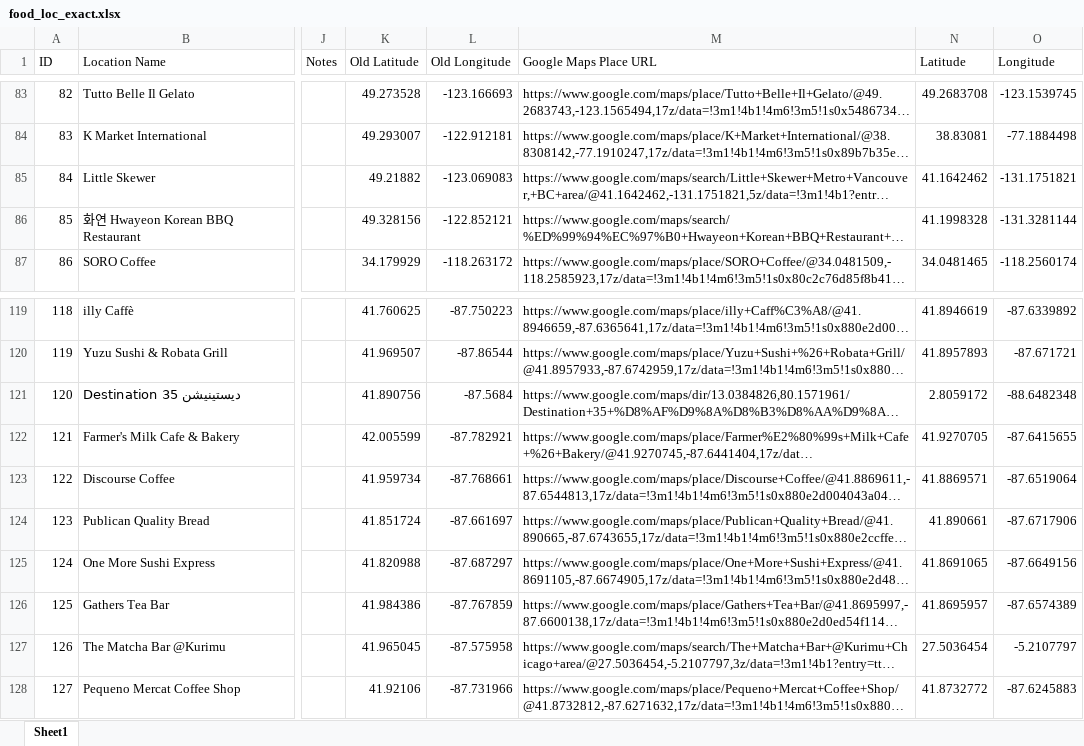
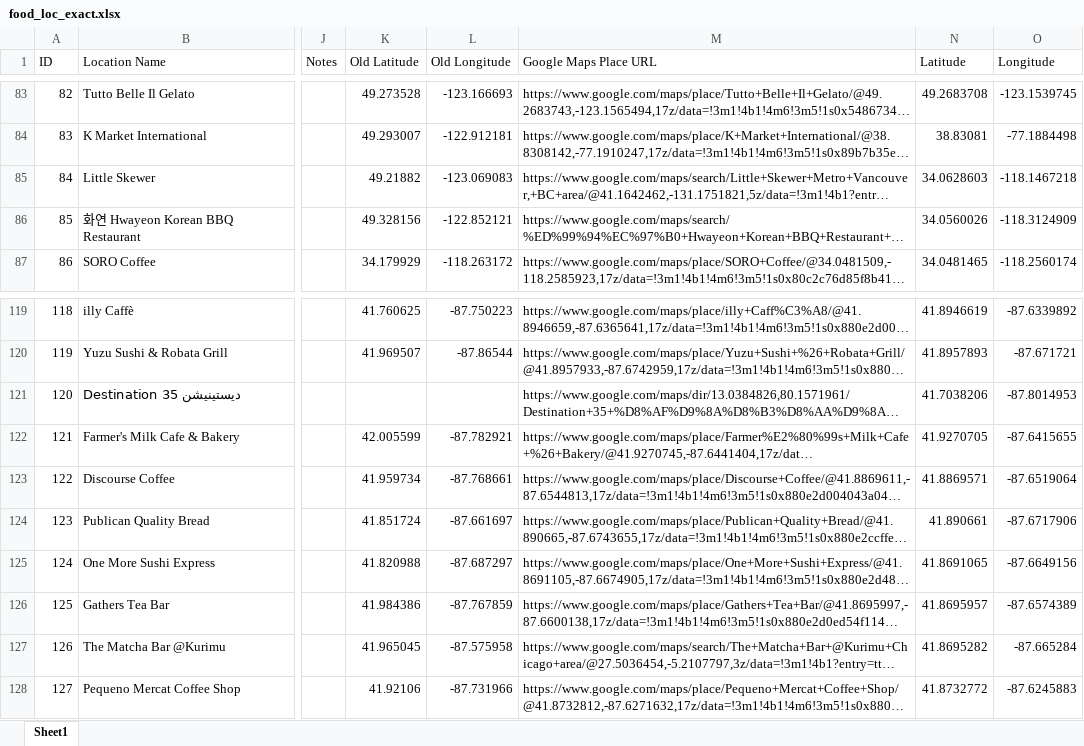
Before and after one commit to AmandaxGu/top_food_recommendations, an Excel workbook: data/food_loc_exact.xlsx, sheet Sheet1, drawn as a sheet; only a part is shown, gaps mark what is left out; long unchanged cells end in …; values as stored, in another font and other column widths than the file's, no borders; the diff names each change by its address in the sheet, - before the commit and + after, or states it on an @@ line.

Commit message:
Update food_loc_exact.xlsx

```diff
--- a/data/food_loc_exact.xlsx (sheet Sheet1)
+++ b/data/food_loc_exact.xlsx (sheet Sheet1)
-N85 (Latitude): 41.1642462
+N85 (Latitude): 34.0628603
-O85 (Longitude): -131.1751821
+O85 (Longitude): -118.1467218
-N86 (Latitude): 41.1998328
+N86 (Latitude): 34.0560026
-O86 (Longitude): -131.3281144
+O86 (Longitude): -118.3124909
-K121 (Old Latitude): 41.890756
+K121 (Old Latitude): (empty)
-L121 (Old Longitude): -87.5684
+L121 (Old Longitude): (empty)
-N121 (Latitude): 2.8059172
+N121 (Latitude): 41.7038206
-O121 (Longitude): -88.6482348
+O121 (Longitude): -87.8014953
-N127 (Latitude): 27.5036454
+N127 (Latitude): 41.8695282
-O127 (Longitude): -5.2107797
+O127 (Longitude): -87.665284
```
